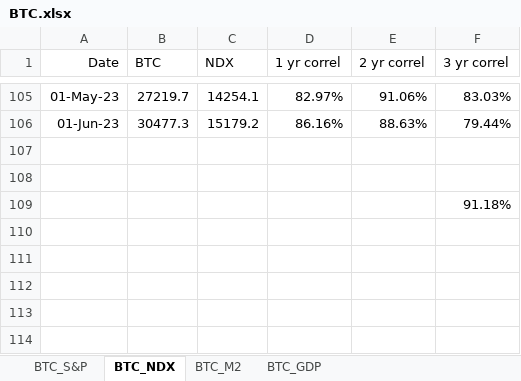
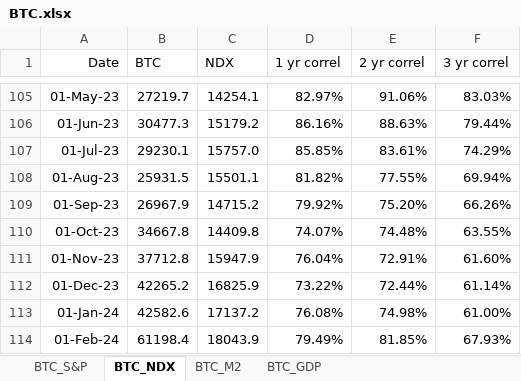
Before and after one commit to simonburghardt1/models, an Excel workbook: BTC.xlsx, sheet BTC_NDX, drawn as a sheet; only a part is shown, gaps mark what is left out; values as stored, in another font and other column widths than the file's, no borders; charts and pictures not drawn; removed rows and columns are numbered as before the commit, all else as after; the diff names each change by its address in the sheet, - before the commit and + after, or states it on an @@ line.

```diff
--- a/BTC.xlsx (sheet BTC_NDX)
+++ b/BTC.xlsx (sheet BTC_NDX)
-row 107: (empty)
+row 107: 01-Jul-23 | 29230.1 | 15757.0 | 85.85% | 83.61% | 74.29%
-row 108: (empty)
+row 108: 01-Aug-23 | 25931.5 | 15501.1 | 81.82% | 77.55% | 69.94%
-row 109:  |  |  |  |  | 91.18%
+row 109: 01-Sep-23 | 26967.9 | 14715.2 | 79.92% | 75.20% | 66.26%
+row 110: 01-Oct-23 | 34667.8 | 14409.8 | 74.07% | 74.48% | 63.55%
+row 111: 01-Nov-23 | 37712.8 | 15947.9 | 76.04% | 72.91% | 61.60%
+row 112: 01-Dec-23 | 42265.2 | 16825.9 | 73.22% | 72.44% | 61.14%
+row 113: 01-Jan-24 | 42582.6 | 17137.2 | 76.08% | 74.98% | 61.00%
+row 114: 01-Feb-24 | 61198.4 | 18043.9 | 79.49% | 81.85% | 67.93%
```
Also changed, not shown: sheet BTC_M2, sheet BTC_S&P, charts or pictures.
